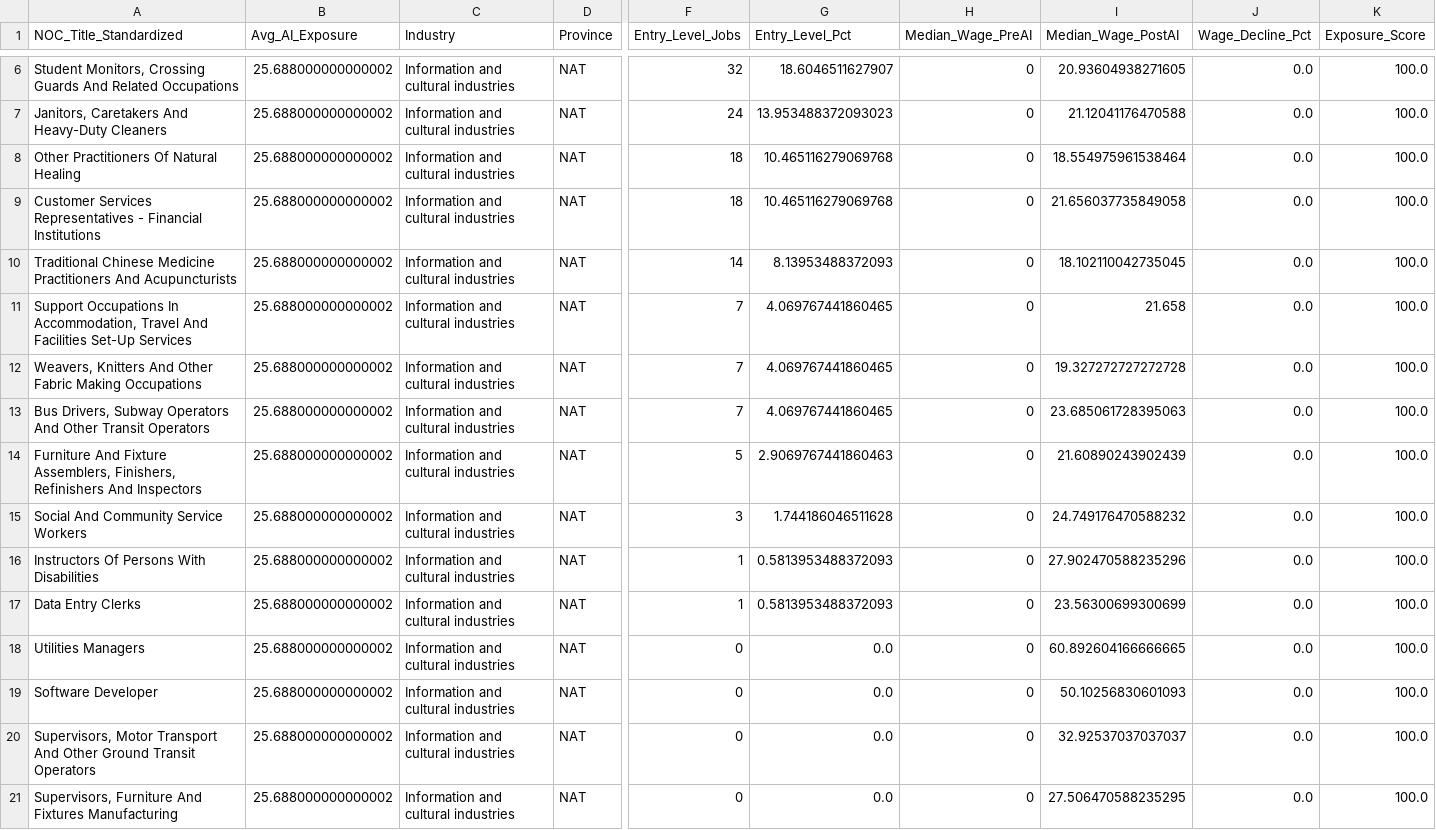
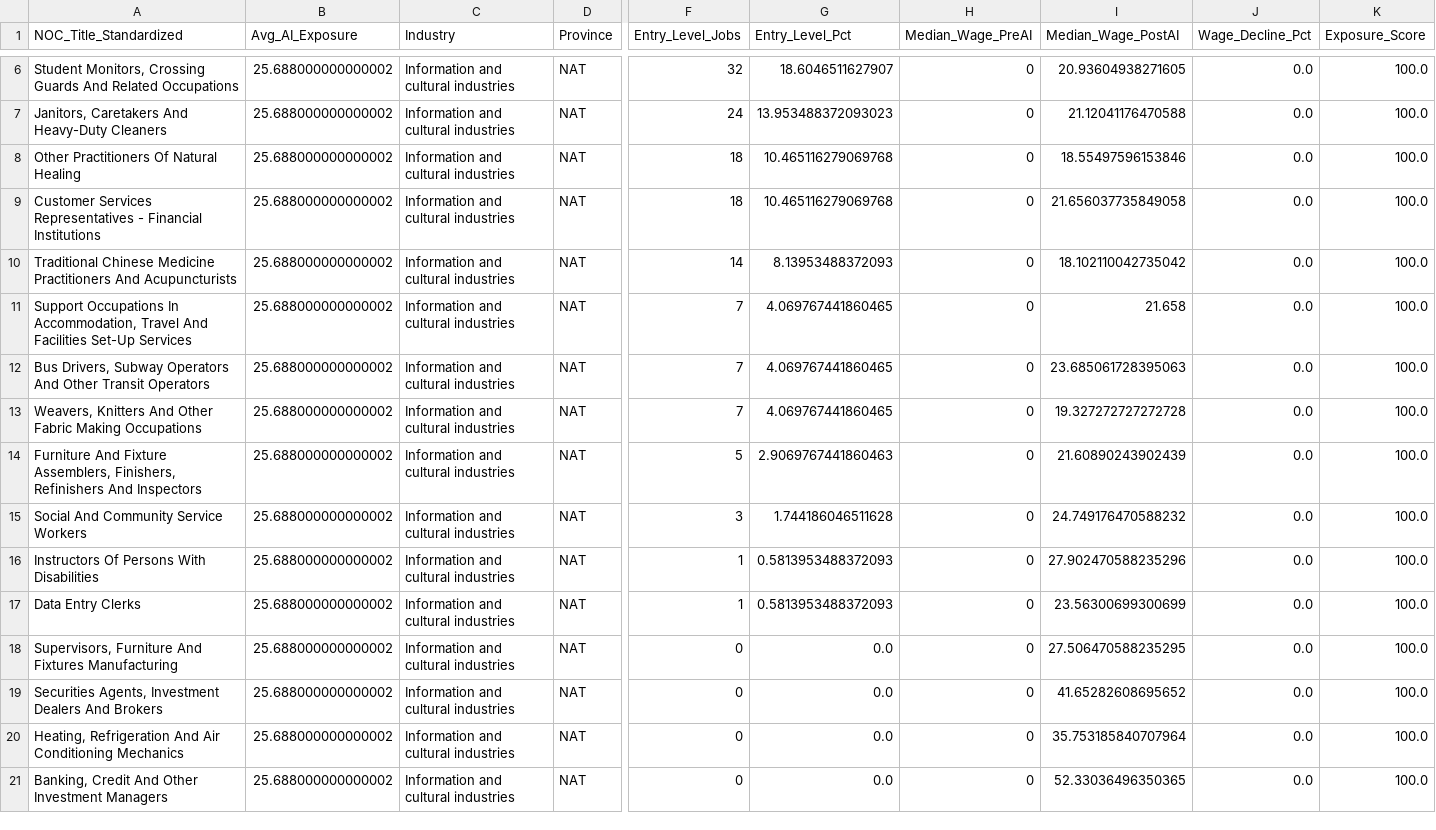
Before and after one commit to ojadeyemi/MATH_1130_Final_Project, a CSV file: outputs/tables/top_20_vulnerable_occupations.csv, drawn as a sheet; only a part is shown, gaps mark what is left out; removed rows and columns are numbered as before the commit, all else as after; rows hold the shown columns only; the diff names each change by its address in the sheet, - before the commit and + after, or states it on an @@ line.

```diff
--- a/outputs/tables/top_20_vulnerable_occupations.csv
+++ b/outputs/tables/top_20_vulnerable_occupations.csv
-I8 (Median_Wage_PostAI): 18.554975961538464
+I8 (Median_Wage_PostAI): 18.55497596153846
-I10 (Median_Wage_PostAI): 18.102110042735045
+I10 (Median_Wage_PostAI): 18.102110042735042
@@ row 13 moved to row 12: Bus Drivers, Subway Operators And Other … @@
-row 18: Utilities Managers | 25.688000000000002 | Information and cultural industries | NAT | 0 | 0.0 | 0 | 60.892604166666665 | 0.0 | 100.0
-row 19: Software Developer | 25.688000000000002 | Information and cultural industries | NAT | 0 | 0.0 | 0 | 50.10256830601093 | 0.0 | 100.0
-row 20: Supervisors, Motor Transport And Other Ground Transit Operators | 25.688000000000002 | Information and cultural industries | NAT | 0 | 0.0 | 0 | 32.92537037037037 | 0.0 | 100.0
+row 19: Securities Agents, Investment Dealers And Brokers | 25.688000000000002 | Information and cultural industries | NAT | 0 | 0.0 | 0 | 41.65282608695652 | 0.0 | 100.0
+row 20: Heating, Refrigeration And Air Conditioning Mechanics | 25.688000000000002 | Information and cultural industries | NAT | 0 | 0.0 | 0 | 35.753185840707964 | 0.0 | 100.0
+row 21: Banking, Credit And Other Investment Managers | 25.688000000000002 | Information and cultural industries | NAT | 0 | 0.0 | 0 | 52.33036496350365 | 0.0 | 100.0
```
Also changed, not shown: outputs/tables/avg_entry_wage_by_period.csv, outputs/tables/subtopic1_summary_stats.csv, 13 other files.
